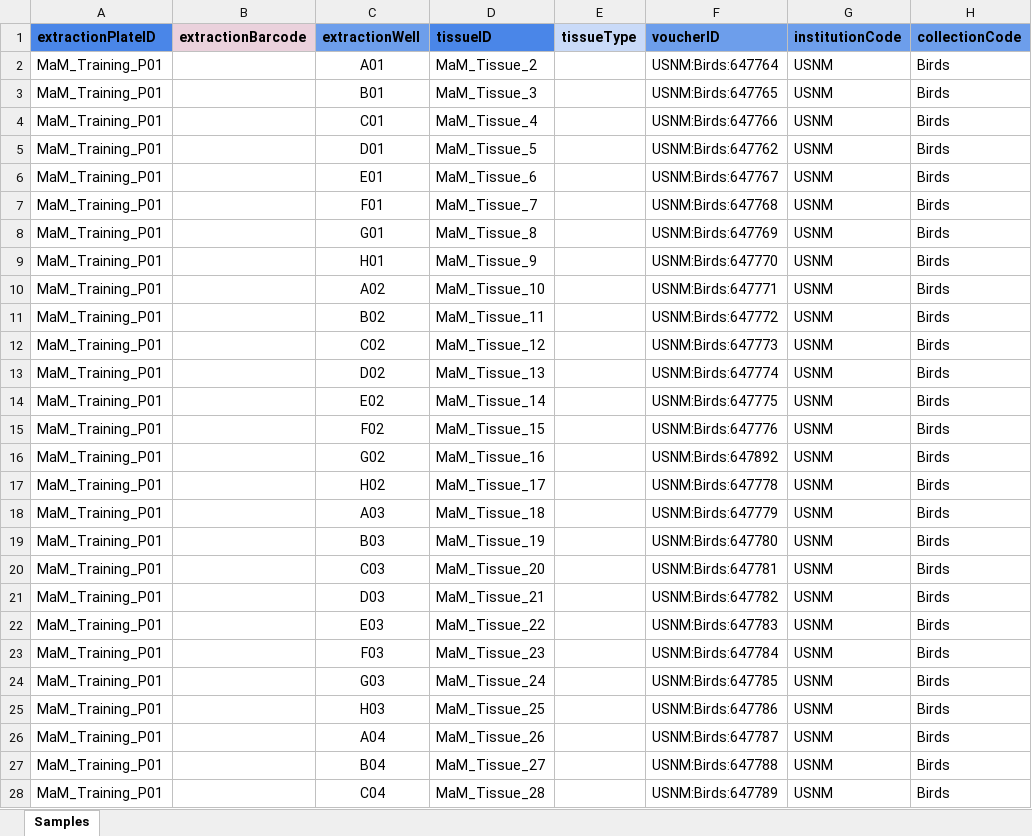
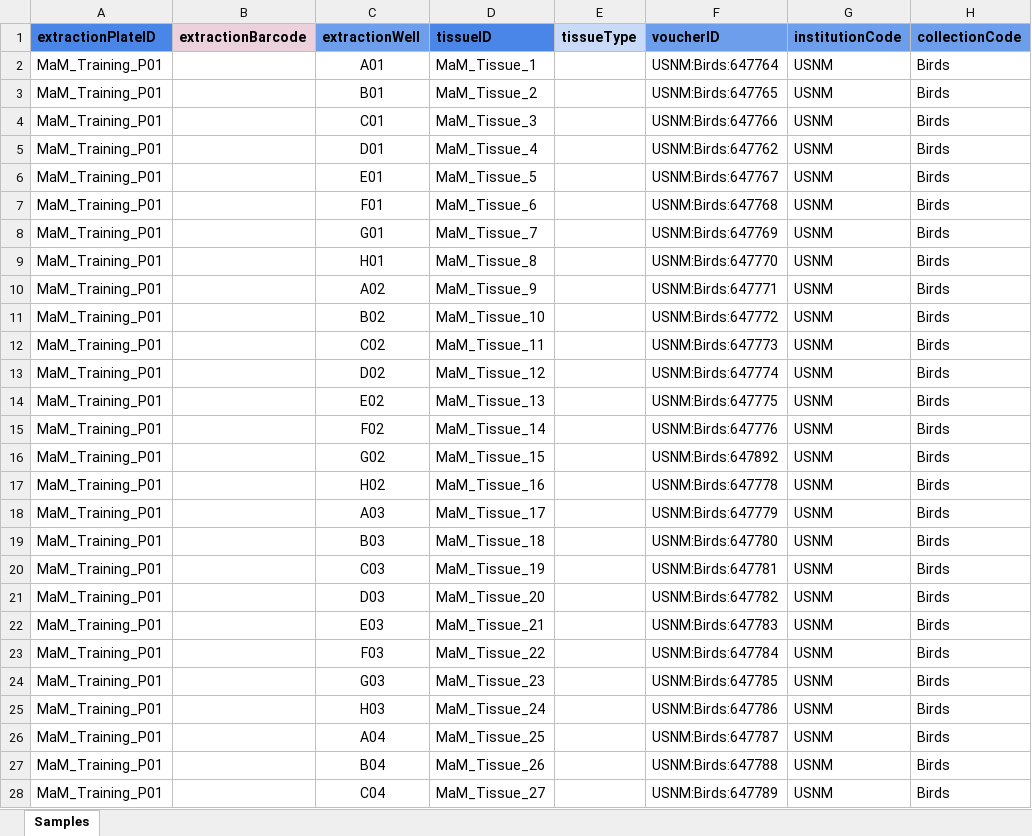
Before and after one commit to SmithsonianWorkshops/GeneiousLIMS, an Excel workbook: Session 2/Exercises/MaM_Training_P01.xlsx, sheet Samples, drawn as a sheet; only a part is shown; values as stored, in another font and other column widths than the file's, no borders; the diff covers the shown part only; the diff names each change by its address in the sheet, - before the commit and + after, or states it on an @@ line.

```diff
--- a/Session 2/Exercises/MaM_Training_P01.xlsx (sheet Samples)
+++ b/Session 2/Exercises/MaM_Training_P01.xlsx (sheet Samples)
-D2 (tissueID): MaM_Tissue_2
+D2 (tissueID): MaM_Tissue_1
-D3 (tissueID): MaM_Tissue_3
+D3 (tissueID): MaM_Tissue_2
-D4 (tissueID): MaM_Tissue_4
+D4 (tissueID): MaM_Tissue_3
-D5 (tissueID): MaM_Tissue_5
+D5 (tissueID): MaM_Tissue_4
-D6 (tissueID): MaM_Tissue_6
+D6 (tissueID): MaM_Tissue_5
-D7 (tissueID): MaM_Tissue_7
+D7 (tissueID): MaM_Tissue_6
-D8 (tissueID): MaM_Tissue_8
+D8 (tissueID): MaM_Tissue_7
-D9 (tissueID): MaM_Tissue_9
+D9 (tissueID): MaM_Tissue_8
-D10 (tissueID): MaM_Tissue_10
+D10 (tissueID): MaM_Tissue_9
-D11 (tissueID): MaM_Tissue_11
+D11 (tissueID): MaM_Tissue_10
-D12 (tissueID): MaM_Tissue_12
+D12 (tissueID): MaM_Tissue_11
-D13 (tissueID): MaM_Tissue_13
+D13 (tissueID): MaM_Tissue_12
-D14 (tissueID): MaM_Tissue_14
+D14 (tissueID): MaM_Tissue_13
-D15 (tissueID): MaM_Tissue_15
+D15 (tissueID): MaM_Tissue_14
-D16 (tissueID): MaM_Tissue_16
+D16 (tissueID): MaM_Tissue_15
-D17 (tissueID): MaM_Tissue_17
+D17 (tissueID): MaM_Tissue_16
-D18 (tissueID): MaM_Tissue_18
+D18 (tissueID): MaM_Tissue_17
-D19 (tissueID): MaM_Tissue_19
+D19 (tissueID): MaM_Tissue_18
-D20 (tissueID): MaM_Tissue_20
+D20 (tissueID): MaM_Tissue_19
-D21 (tissueID): MaM_Tissue_21
+D21 (tissueID): MaM_Tissue_20
-D22 (tissueID): MaM_Tissue_22
+D22 (tissueID): MaM_Tissue_21
-D23 (tissueID): MaM_Tissue_23
+D23 (tissueID): MaM_Tissue_22
-D24 (tissueID): MaM_Tissue_24
+D24 (tissueID): MaM_Tissue_23
-D25 (tissueID): MaM_Tissue_25
+D25 (tissueID): MaM_Tissue_24
-D26 (tissueID): MaM_Tissue_26
+D26 (tissueID): MaM_Tissue_25
-D27 (tissueID): MaM_Tissue_27
+D27 (tissueID): MaM_Tissue_26
-D28 (tissueID): MaM_Tissue_28
+D28 (tissueID): MaM_Tissue_27
```
Also changed, not shown: 67 edited cells elsewhere in this sheet, Session 2/Exercises/AnK_Training_P01.xlsx, Session 2/Exercises/AnP_Training_P01.xlsx, 22 other files.
